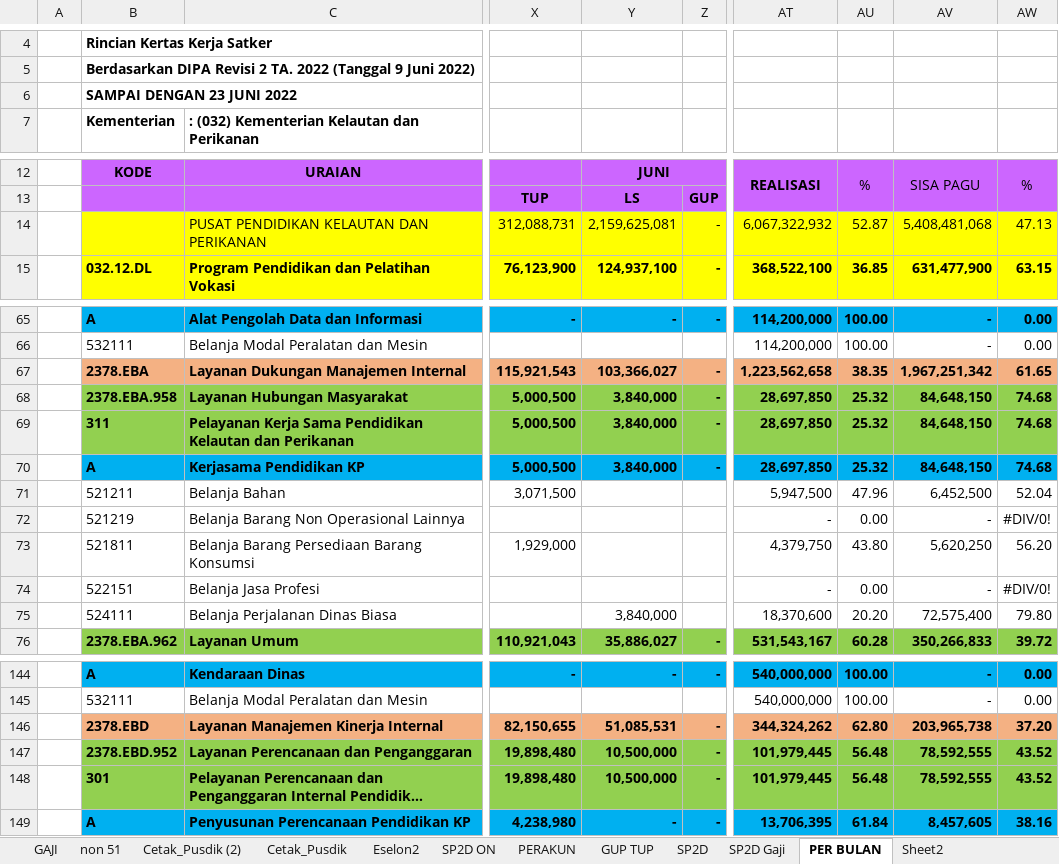
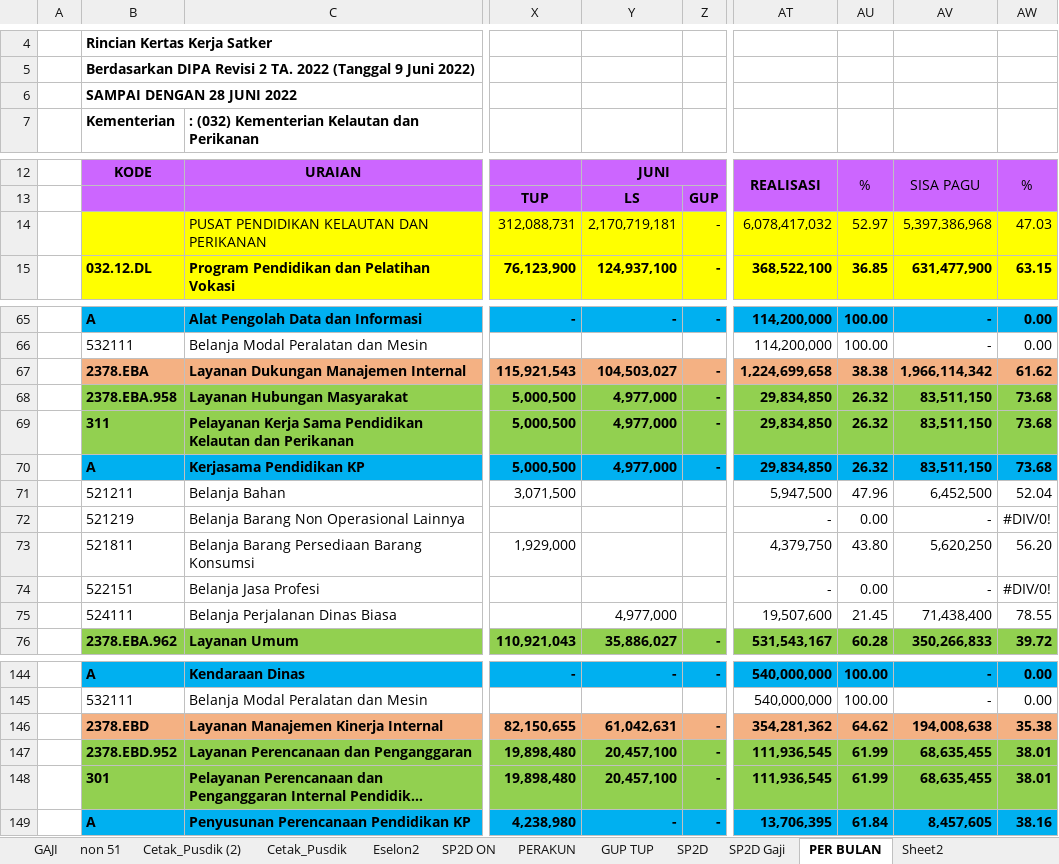
Before and after one commit to arifxl42/TA.2022, an Excel workbook: MONITORING REALISASI DIPA 2.xlsm, sheet PER BULAN, drawn as a sheet; only a part is shown, gaps mark what is left out; long unchanged cells end in …; values as stored, in another font and other column widths than the file's, no borders; conditional formats and table styles not drawn; the diff covers the shown part only; the diff names each change by its address in the sheet, - before the commit and + after, or states it on an @@ line.

```diff
--- a/MONITORING REALISASI DIPA 2.xlsm (sheet PER BULAN)
+++ b/MONITORING REALISASI DIPA 2.xlsm (sheet PER BULAN)
-B6: SAMPAI DENGAN 23 JUNI 2022
+B6: SAMPAI DENGAN 28 JUNI 2022
-Y14: 2,159,625,081
+Y14: 2,170,719,181
-AT14: 6,067,322,932
+AT14: 6,078,417,032
-AU14: 52.87
+AU14: 52.97
-AV14: 5,408,481,068
+AV14: 5,397,386,968
-AW14: 47.13
+AW14: 47.03
-Y67: 103,366,027
+Y67: 104,503,027
-AT67: 1,223,562,658
+AT67: 1,224,699,658
-AU67: 38.35
+AU67: 38.38
-AV67: 1,967,251,342
+AV67: 1,966,114,342
-AW67: 61.65
+AW67: 61.62
-Y68:Y70: 3,840,000
+Y68:Y70: 4,977,000
-AT68:AT70: 28,697,850
+AT68:AT70: 29,834,850
-AU68:AU70: 25.32
+AU68:AU70: 26.32
-AV68:AV70: 84,648,150
+AV68:AV70: 83,511,150
-AW68:AW70: 74.68
+AW68:AW70: 73.68
-Y75: 3,840,000
+Y75: 4,977,000
-AT75: 18,370,600
+AT75: 19,507,600
-AU75: 20.20
+AU75: 21.45
-AV75: 72,575,400
+AV75: 71,438,400
-AW75: 79.80
+AW75: 78.55
-Y146: 51,085,531
+Y146: 61,042,631
-AT146: 344,324,262
+AT146: 354,281,362
-AU146: 62.80
+AU146: 64.62
-AV146: 203,965,738
+AV146: 194,008,638
-AW146: 37.20
+AW146: 35.38
-Y147:Y148: 10,500,000
+Y147:Y148: 20,457,100
-AT147:AT148: 101,979,445
+AT147:AT148: 111,936,545
-AU147:AU148: 56.48
+AU147:AU148: 61.99
-AV147:AV148: 78,592,555
+AV147:AV148: 68,635,455
-AW147:AW148: 43.52
+AW147:AW148: 38.01
```
Also changed, not shown: 20 edited cells elsewhere in this sheet, sheet SP2D ON, sheet PERAKUN, sheet PERSUBBID - Gaji Non Blokir, sheet PERSUBBID + GAJI Non Blokir, sheet PERSUBBID - Gaji, sheet PERSUBBID + GAJI, 3 more sheets, charts or pictures.
